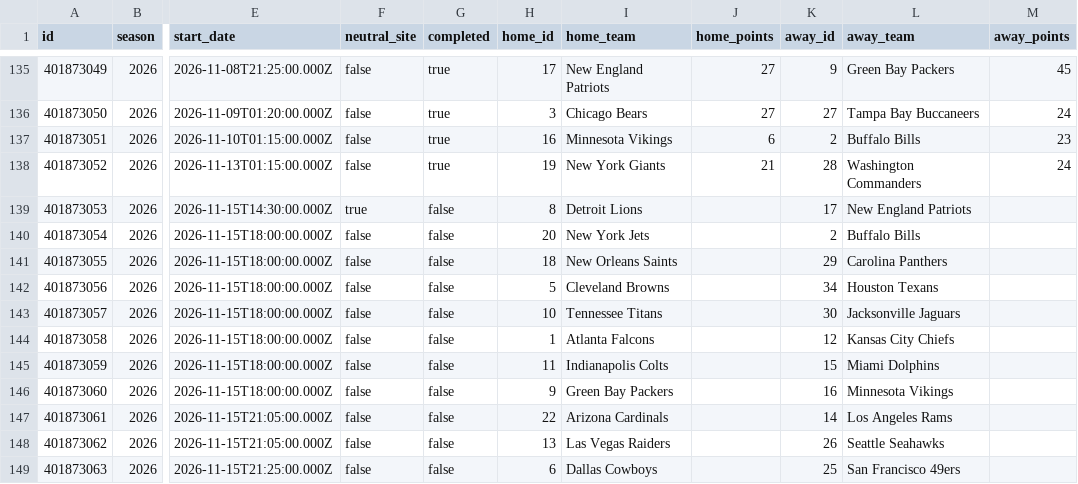
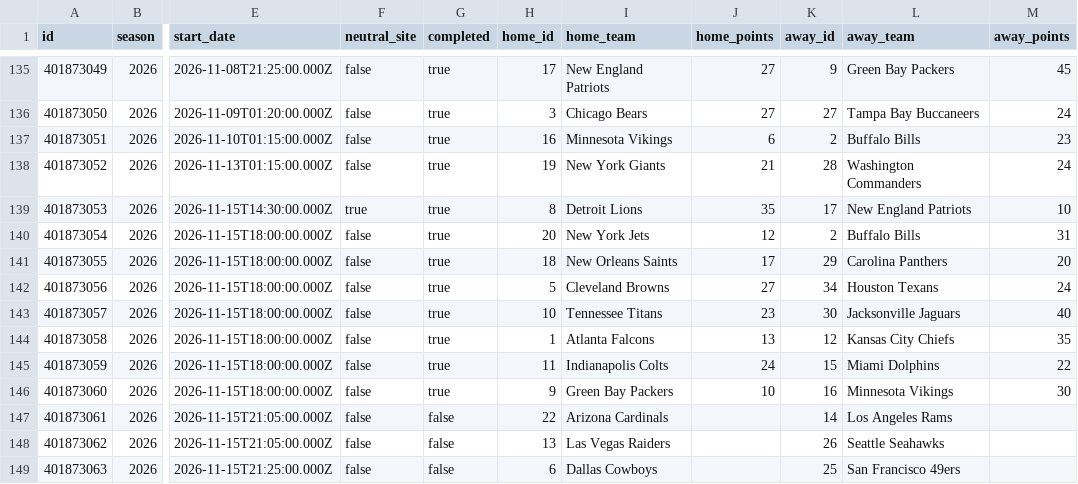
Before and after one commit to SamBennettDev/rank, a CSV file: data/seasons/nfl-2026/games.csv, drawn as a sheet; only a part is shown, gaps mark what is left out; the diff names each change by its address in the sheet, - before the commit and + after, or states it on an @@ line.

Commit message:
Update 2026 results (+1 / -1 game rows)

```diff
--- a/data/seasons/nfl-2026/games.csv
+++ b/data/seasons/nfl-2026/games.csv
-G139:G146 (completed): false
+G139:G146 (completed): true
-J139 (home_points): (empty)
+J139 (home_points): 35
-M139 (away_points): (empty)
+M139 (away_points): 10
-J140 (home_points): (empty)
+J140 (home_points): 12
-M140 (away_points): (empty)
+M140 (away_points): 31
-J141 (home_points): (empty)
+J141 (home_points): 17
-M141 (away_points): (empty)
+M141 (away_points): 20
-J142 (home_points): (empty)
+J142 (home_points): 27
-M142 (away_points): (empty)
+M142 (away_points): 24
-J143 (home_points): (empty)
+J143 (home_points): 23
-M143 (away_points): (empty)
+M143 (away_points): 40
-J144 (home_points): (empty)
+J144 (home_points): 13
-M144 (away_points): (empty)
+M144 (away_points): 35
-J145 (home_points): (empty)
+J145 (home_points): 24
-M145 (away_points): (empty)
+M145 (away_points): 22
-J146 (home_points): (empty)
+J146 (home_points): 10
-M146 (away_points): (empty)
+M146 (away_points): 30
```
Also changed, not shown: data/seasons/2026/games.csv, 21 other files.
